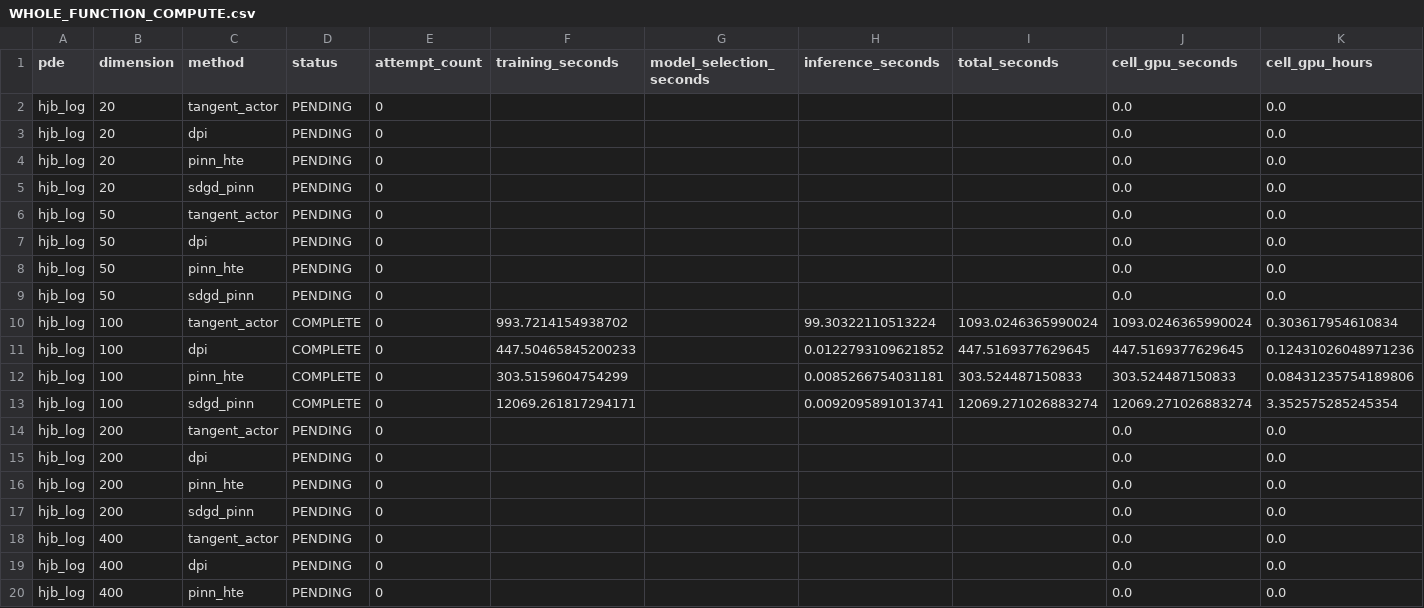
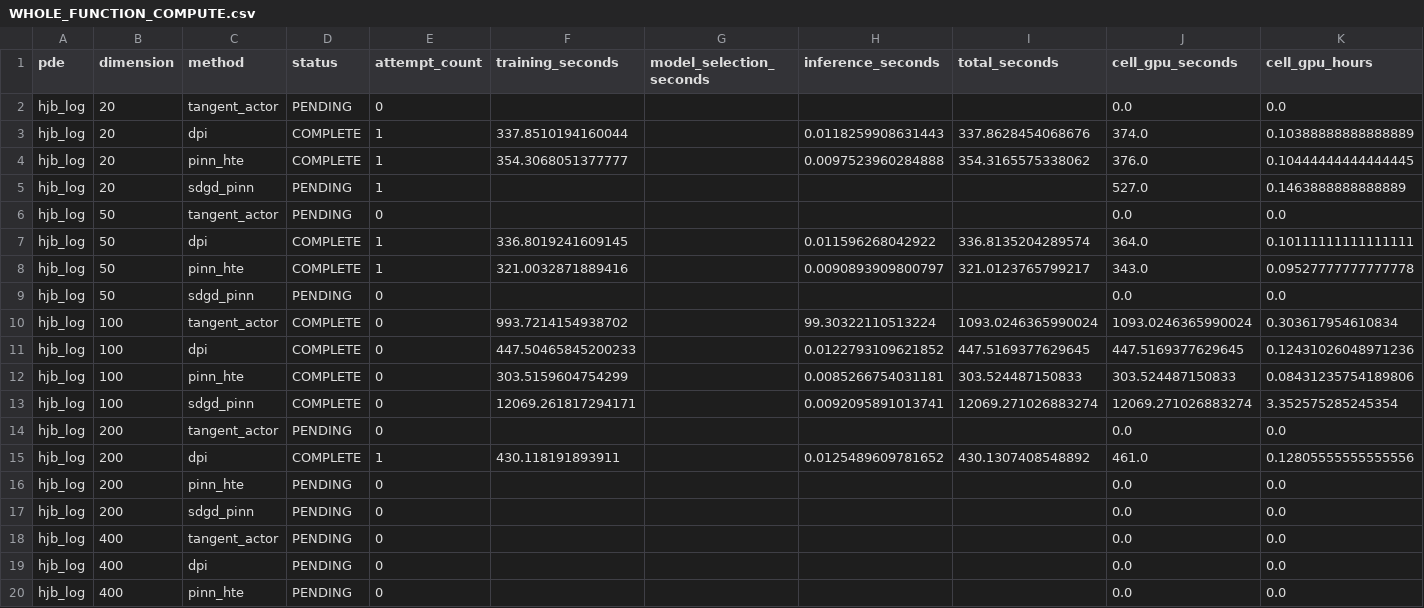
Before and after one commit to Samyep/numerical_PDE, a CSV file: invariant_region_mlp/results/tangent_actor_icml_final_suite/WHOLE_FUNCTION_COMPUTE.csv, drawn as a sheet; only a part is shown; the diff covers the shown part only; the diff names each change by its address in the sheet, - before the commit and + after, or states it on an @@ line.

```diff
--- a/invariant_region_mlp/results/tangent_actor_icml_final_suite/WHOLE_FUNCTION_COMPUTE.csv
+++ b/invariant_region_mlp/results/tangent_actor_icml_final_suite/WHOLE_FUNCTION_COMPUTE.csv
-D3:D4 (status): PENDING
+D3:D4 (status): COMPLETE
-E3:E5 (attempt_count): 0
+E3:E5 (attempt_count): 1
-F3 (training_seconds): (empty)
+F3 (training_seconds): 337.8510194160044
-H3 (inference_seconds): (empty)
+H3 (inference_seconds): 0.0118259908631443
-I3 (total_seconds): (empty)
+I3 (total_seconds): 337.8628454068676
-J3 (cell_gpu_seconds): 0.0
+J3 (cell_gpu_seconds): 374.0
-K3 (cell_gpu_hours): 0.0
+K3 (cell_gpu_hours): 0.10388888888888889
-F4 (training_seconds): (empty)
+F4 (training_seconds): 354.3068051377777
-H4 (inference_seconds): (empty)
+H4 (inference_seconds): 0.0097523960284888
-I4 (total_seconds): (empty)
+I4 (total_seconds): 354.3165575338062
-J4 (cell_gpu_seconds): 0.0
+J4 (cell_gpu_seconds): 376.0
-K4 (cell_gpu_hours): 0.0
+K4 (cell_gpu_hours): 0.10444444444444445
-J5 (cell_gpu_seconds): 0.0
+J5 (cell_gpu_seconds): 527.0
-K5 (cell_gpu_hours): 0.0
+K5 (cell_gpu_hours): 0.1463888888888889
-D7:D8 (status): PENDING
+D7:D8 (status): COMPLETE
-E7:E8 (attempt_count): 0
+E7:E8 (attempt_count): 1
-F7 (training_seconds): (empty)
+F7 (training_seconds): 336.8019241609145
-H7 (inference_seconds): (empty)
+H7 (inference_seconds): 0.011596268042922
-I7 (total_seconds): (empty)
+I7 (total_seconds): 336.8135204289574
-J7 (cell_gpu_seconds): 0.0
+J7 (cell_gpu_seconds): 364.0
-K7 (cell_gpu_hours): 0.0
+K7 (cell_gpu_hours): 0.10111111111111111
-F8 (training_seconds): (empty)
+F8 (training_seconds): 321.0032871889416
-H8 (inference_seconds): (empty)
+H8 (inference_seconds): 0.0090893909800797
-I8 (total_seconds): (empty)
+I8 (total_seconds): 321.0123765799217
-J8 (cell_gpu_seconds): 0.0
+J8 (cell_gpu_seconds): 343.0
-K8 (cell_gpu_hours): 0.0
+K8 (cell_gpu_hours): 0.09527777777777778
-D15 (status): PENDING
+D15 (status): COMPLETE
-E15 (attempt_count): 0
+E15 (attempt_count): 1
-F15 (training_seconds): (empty)
+F15 (training_seconds): 430.118191893911
-H15 (inference_seconds): (empty)
+H15 (inference_seconds): 0.0125489609781652
-I15 (total_seconds): (empty)
+I15 (total_seconds): 430.1307408548892
-J15 (cell_gpu_seconds): 0.0
+J15 (cell_gpu_seconds): 461.0
-K15 (cell_gpu_hours): 0.0
+K15 (cell_gpu_hours): 0.12805555555555556
```
Also changed, not shown: 121 edited cells elsewhere in this file, invariant_region_mlp/results/tangent_actor_icml_final_suite/DIMENSION_SCALING.csv, invariant_region_mlp/results/tangent_actor_icml_final_suite/WHOLE_FUNCTION_JOB_ACCOUNTING.csv, 52 other files.
